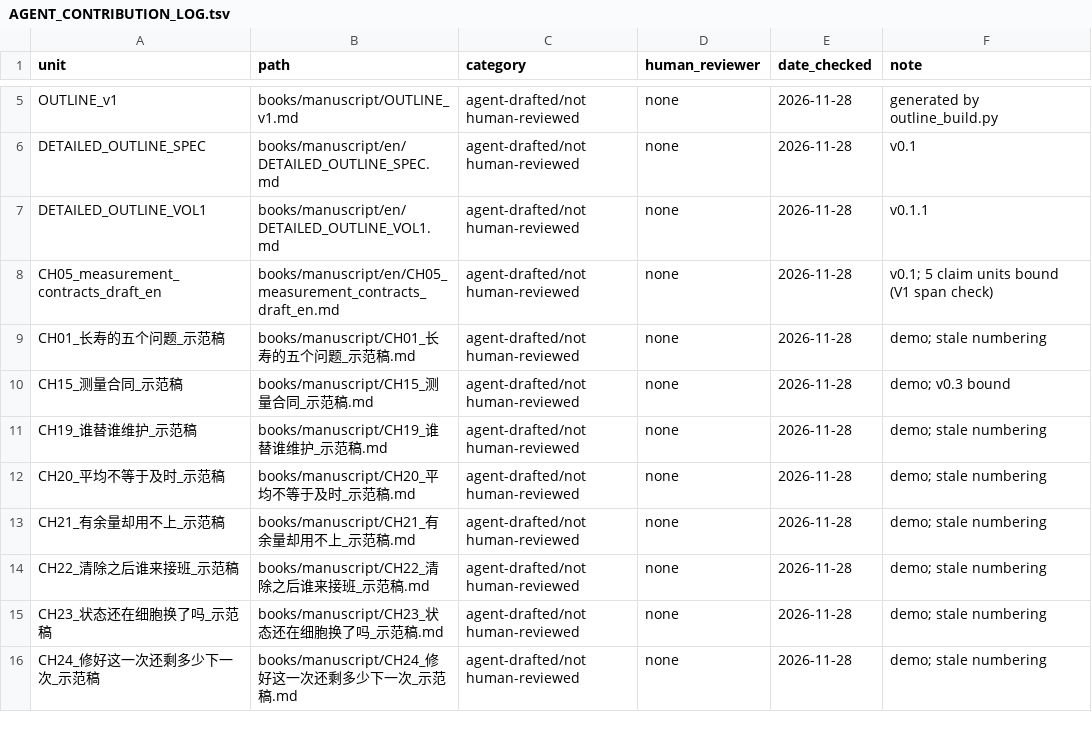
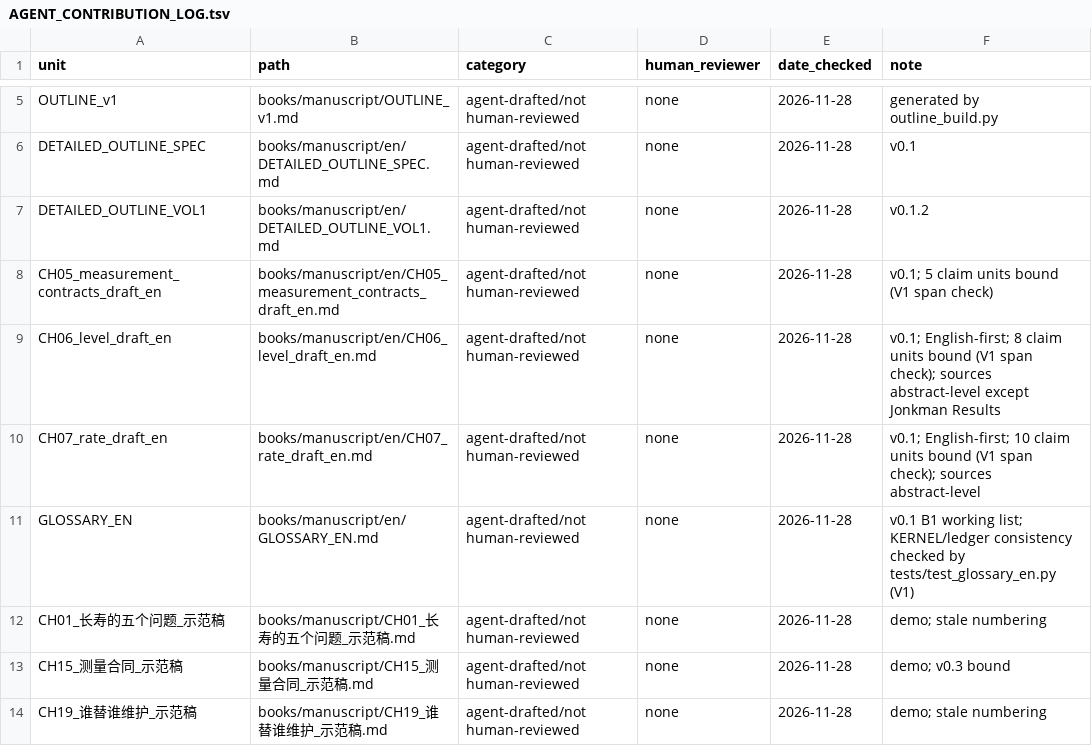
Before and after one commit to Ginple/The_Measures_of_Longevity, a TSV file: governance/AGENT_CONTRIBUTION_LOG.tsv, drawn as a sheet; only a part is shown, gaps mark what is left out; the shorter side is filled out with more unchanged rows.

Commit message:
Ch7 English-first draft v0.1 with binding pilot; ch6 source-family wording; ledger X164; search log; MASTER v1.3.6
- CH07_rate_draft_en.md: rate chapter, 10 claim units bound (abstracts + pinned DunedinPACE code)
- ch6: Sugden 2020 described as a different group (later DunedinPACE developers), rebound
- GLOSSARY/en README rule 4, VOL1 v0.1.2 gaps, contribution log, audit agent receipt refreshed (26/26)
- A16 '81 required fields' verified: 9 chapters x (8 fields + Gaps/Source state)

AI-Assisted: Arena.ai Agent Mode (model not disclosed by the platform); human review: none

Co-authored-by: arena-agent <297053741+arena-agent@users.noreply.github.com>

```diff
--- a/governance/AGENT_CONTRIBUTION_LOG.tsv
+++ b/governance/AGENT_CONTRIBUTION_LOG.tsv
@@ -6,4 +6,7 @@ OUTLINE_v1	books/manuscript/OUTLINE_v1.md	agent-drafted/not human-reviewed	none
 DETAILED_OUTLINE_SPEC	books/manuscript/en/DETAILED_OUTLINE_SPEC.md	agent-drafted/not human-reviewed	none	2026-11-28	v0.1
-DETAILED_OUTLINE_VOL1	books/manuscript/en/DETAILED_OUTLINE_VOL1.md	agent-drafted/not human-reviewed	none	2026-11-28	v0.1.1
+DETAILED_OUTLINE_VOL1	books/manuscript/en/DETAILED_OUTLINE_VOL1.md	agent-drafted/not human-reviewed	none	2026-11-28	v0.1.2
 CH05_measurement_contracts_draft_en	books/manuscript/en/CH05_measurement_contracts_draft_en.md	agent-drafted/not human-reviewed	none	2026-11-28	v0.1; 5 claim units bound (V1 span check)
+CH06_level_draft_en	books/manuscript/en/CH06_level_draft_en.md	agent-drafted/not human-reviewed	none	2026-11-28	v0.1; English-first; 8 claim units bound (V1 span check); sources abstract-level except Jonkman Results
+CH07_rate_draft_en	books/manuscript/en/CH07_rate_draft_en.md	agent-drafted/not human-reviewed	none	2026-11-28	v0.1; English-first; 10 claim units bound (V1 span check); sources abstract-level
+GLOSSARY_EN	books/manuscript/en/GLOSSARY_EN.md	agent-drafted/not human-reviewed	none	2026-11-28	v0.1 B1 working list; KERNEL/ledger consistency checked by tests/test_glossary_en.py (V1)
 CH01_长寿的五个问题_示范稿	books/manuscript/CH01_长寿的五个问题_示范稿.md	agent-drafted/not human-reviewed	none	2026-11-28	demo; stale numbering
```
Also changed, not shown: 21 other files.
